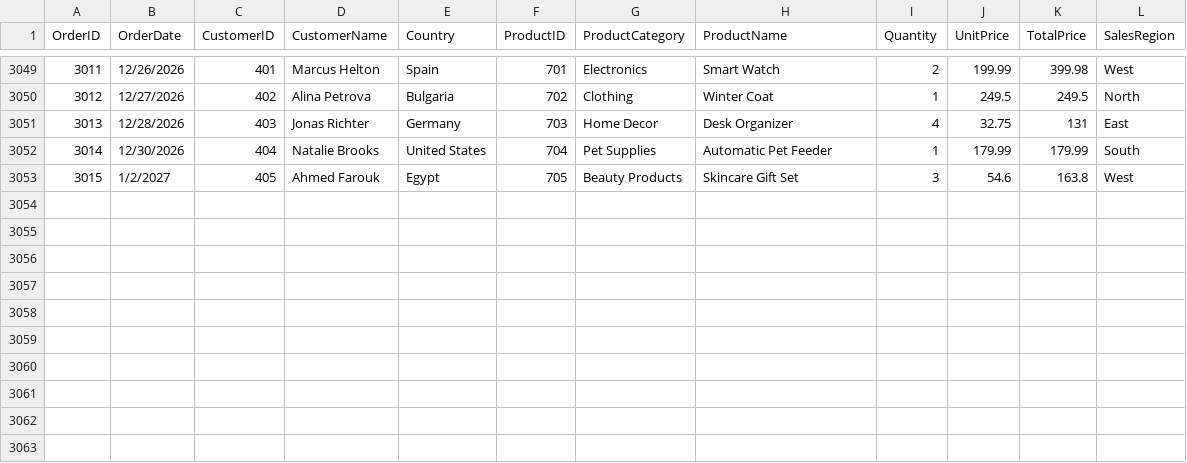
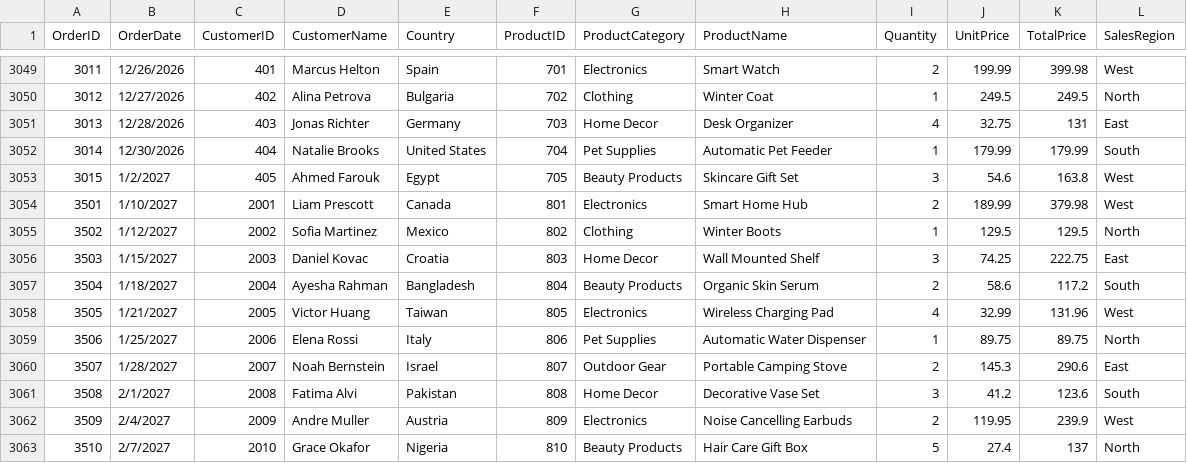
Before and after one commit to lionelrodrigues/DE__sales_project, a CSV file: buyanythingsalesdata.csv, drawn as a sheet; only a part is shown, gaps mark what is left out; the diff names each change by its address in the sheet, - before the commit and + after, or states it on an @@ line.

Commit message:
test2

```diff
--- a/buyanythingsalesdata.csv
+++ b/buyanythingsalesdata.csv
+row 3054: 3501 | 1/10/2027 | 2001 | Liam Prescott | Canada | 801 | Electronics | Smart Home Hub | 2 | 189.99 | 379.98 | West
+row 3055: 3502 | 1/12/2027 | 2002 | Sofia Martinez | Mexico | 802 | Clothing | Winter Boots | 1 | 129.5 | 129.5 | North
+row 3056: 3503 | 1/15/2027 | 2003 | Daniel Kovac | Croatia | 803 | Home Decor | Wall Mounted Shelf | 3 | 74.25 | 222.75 | East
+row 3057: 3504 | 1/18/2027 | 2004 | Ayesha Rahman | Bangladesh | 804 | Beauty Products | Organic Skin Serum | 2 | 58.6 | 117.2 | South
+row 3058: 3505 | 1/21/2027 | 2005 | Victor Huang | Taiwan | 805 | Electronics | Wireless Charging Pad | 4 | 32.99 | 131.96 | West
+row 3059: 3506 | 1/25/2027 | 2006 | Elena Rossi | Italy | 806 | Pet Supplies | Automatic Water Dispenser | 1 | 89.75 | 89.75 | North
+row 3060: 3507 | 1/28/2027 | 2007 | Noah Bernstein | Israel | 807 | Outdoor Gear | Portable Camping Stove | 2 | 145.3 | 290.6 | East
+row 3061: 3508 | 2/1/2027 | 2008 | Fatima Alvi | Pakistan | 808 | Home Decor | Decorative Vase Set | 3 | 41.2 | 123.6 | South
+row 3062: 3509 | 2/4/2027 | 2009 | Andre Muller | Austria | 809 | Electronics | Noise Cancelling Earbuds | 2 | 119.95 | 239.9 | West
+row 3063: 3510 | 2/7/2027 | 2010 | Grace Okafor | Nigeria | 810 | Beauty Products | Hair Care Gift Box | 5 | 27.4 | 137 | North
```
